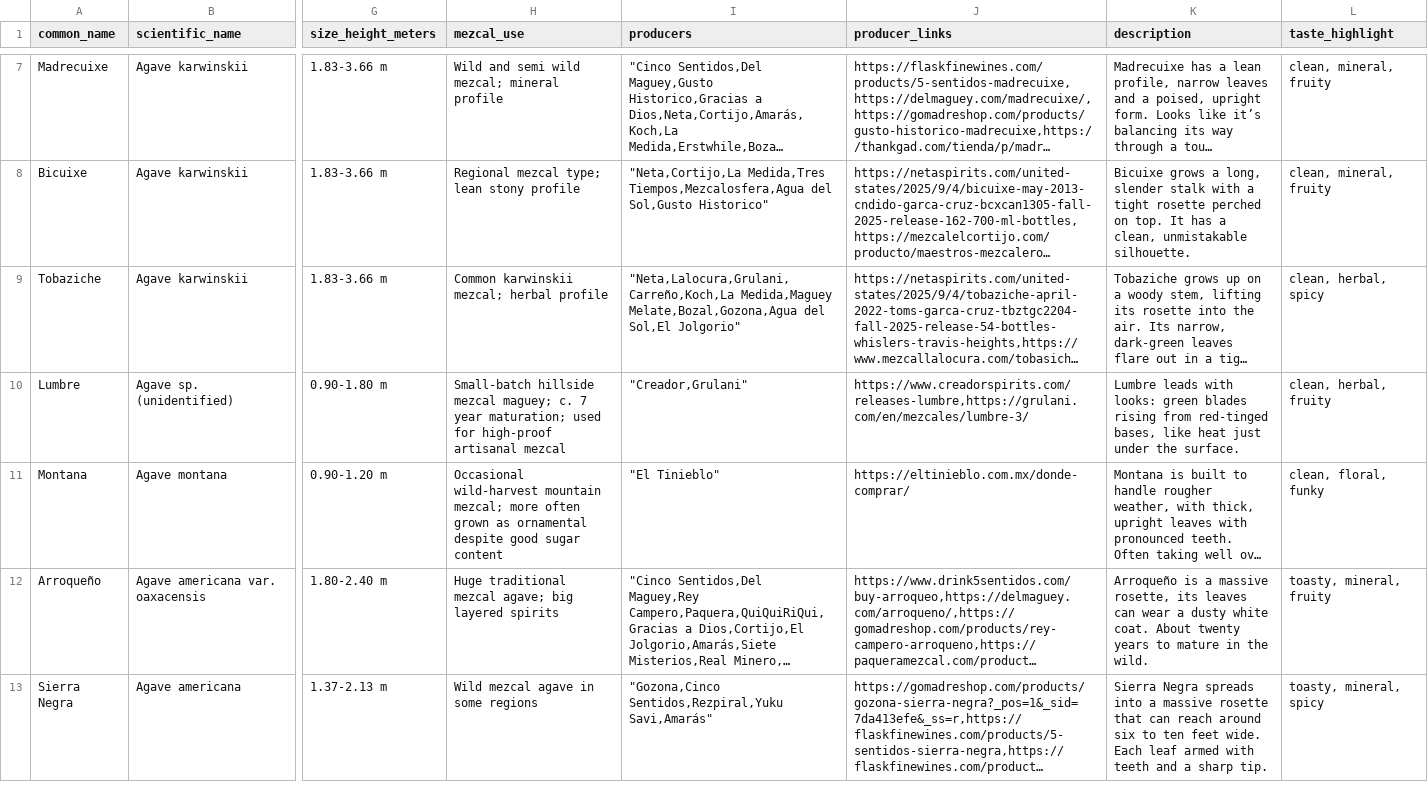
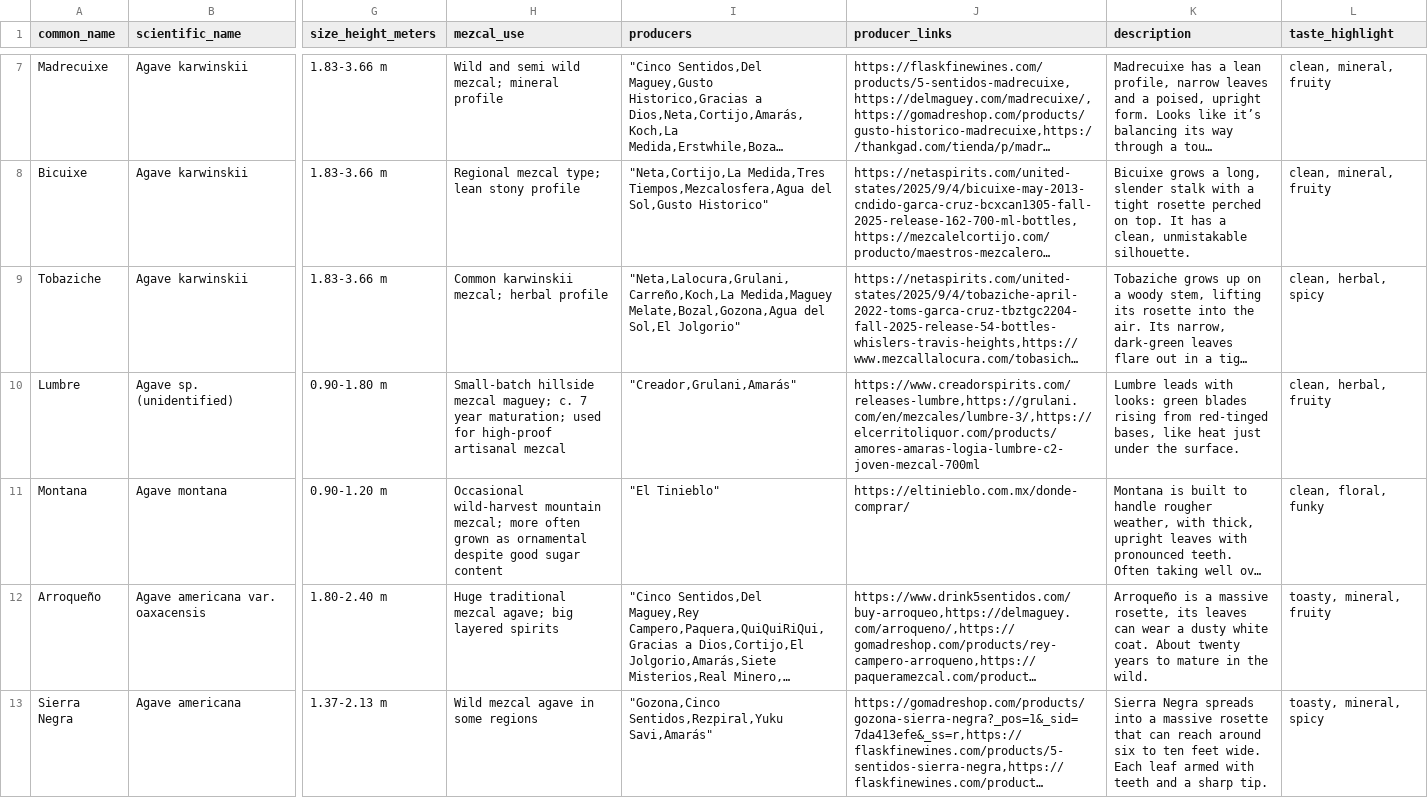
Before and after one commit to kimbersykes87-source/Mezcalomano, a CSV file: data/Species_Final - Website.csv, drawn as a sheet; only a part is shown, gaps mark what is left out; long unchanged cells end in …; the diff covers the shown part only; the diff names each change by its address in the sheet, - before the commit and + after, or states it on an @@ line.

```diff
--- a/data/Species_Final - Website.csv
+++ b/data/Species_Final - Website.csv
-I10 (producers): "Creador,Grulani"
+I10 (producers): "Creador,Grulani,Amarás"
-J10 (producer_links): https://www.creadorspirits.com/releases-lumbre,https://grulani.com/en/mezcales/lumbre-3/
+J10 (producer_links): https://www.creadorspirits.com/releases-lumbre,https://grulani.com/en/mezcales/lumbre-3/,https://elcerritoliquor.com/products/amores-amaras-logia-lumbre-c2-joven-mezcal-700ml
```
Also changed, not shown: 3 edited cells elsewhere in this file.
